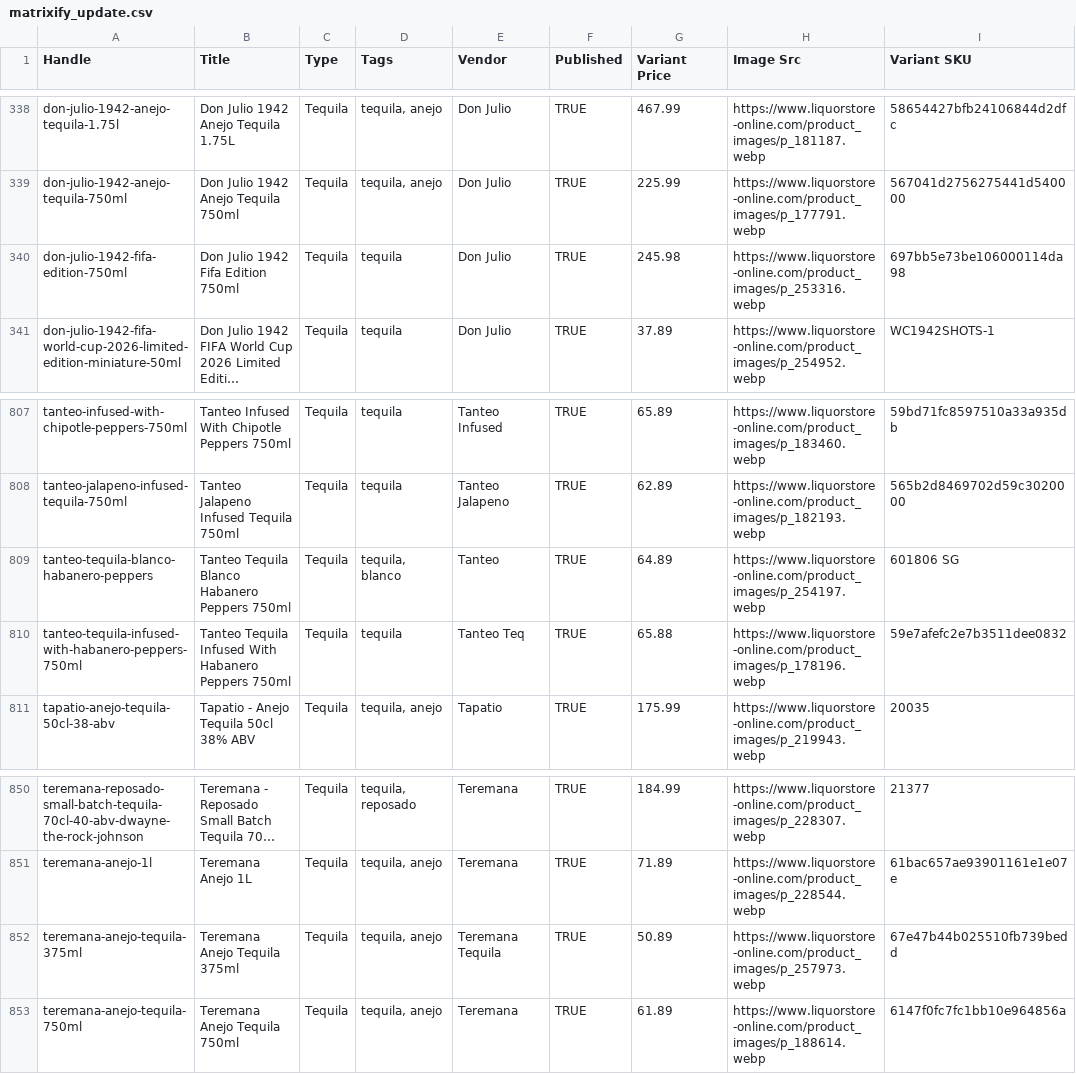
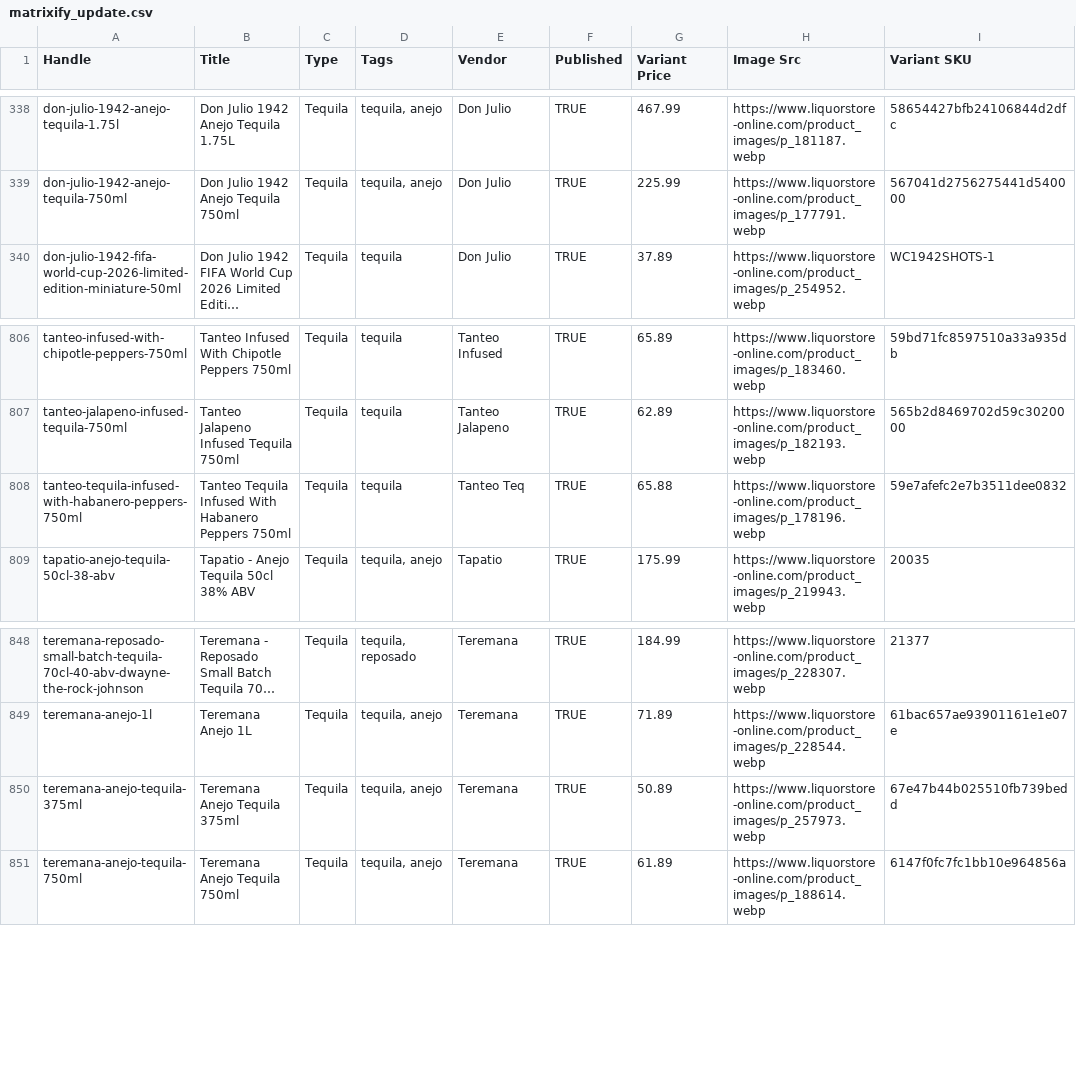
Before and after one commit to Njawnson/tequila-shopify-sync, a CSV file: output/matrixify_update.csv, drawn as a sheet; only a part is shown, gaps mark what is left out; long unchanged cells end in …; removed rows and columns are numbered as before the commit, all else as after; the diff names each change by its address in the sheet, - before the commit and + after, or states it on an @@ line.

```diff
--- a/output/matrixify_update.csv
+++ b/output/matrixify_update.csv
-row 340: don-julio-1942-fifa-edition-750ml | Don Julio 1942 Fifa Edition 750ml | Tequila | tequila | Don Julio | TRUE | 245.98 | https://www.liquorstore-online.com/product_images/p_253316.webp | 697bb5e73be106000114da98
-row 809: tanteo-tequila-blanco-habanero-peppers | Tanteo Tequila Blanco Habanero Peppers 750ml | Tequila | tequila, blanco | Tanteo | TRUE | 64.89 | https://www.liquorstore-online.com/product_images/p_254197.webp | 601806 SG
-E850 (Vendor): Teremana Tequila
+E850 (Vendor): Teremana
```
Also changed, not shown: 1 other file.
